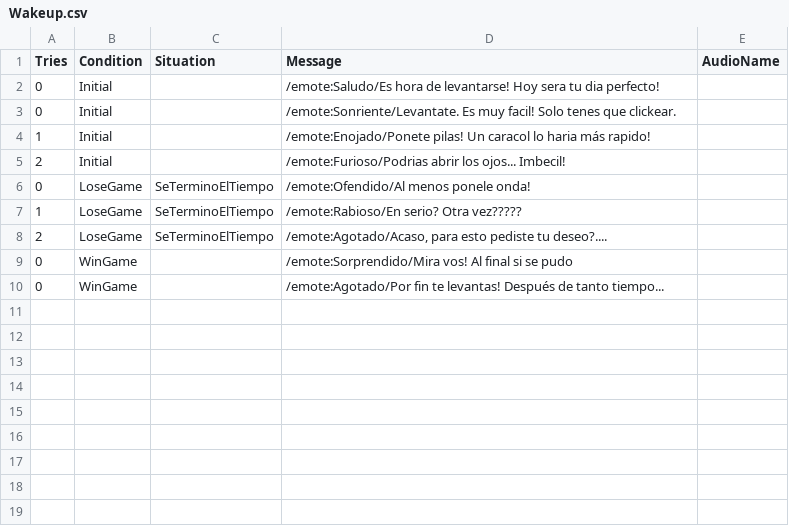
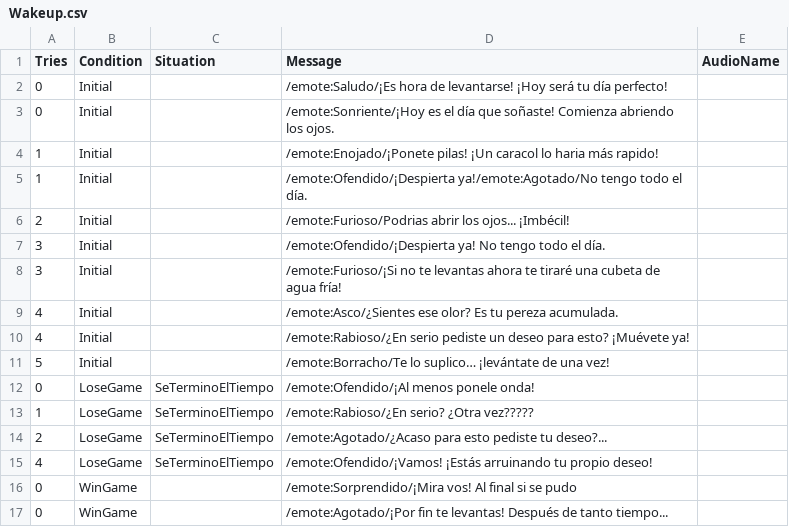
Before and after one commit to lisandroArosBouvet/DiaPerfecto, a CSV file: Assets/Resources/Excels/Wakeup.csv, drawn as a sheet.

```diff
--- a/Assets/Resources/Excels/Wakeup.csv
+++ b/Assets/Resources/Excels/Wakeup.csv
@@ -1,10 +1,17 @@
 Tries,Condition,Situation,Message,AudioName
-0,Initial,,/emote:Saludo/Es hora de levantarse! Hoy sera tu dia perfecto!,
-0,Initial,,/emote:Sonriente/Levantate. Es muy facil! Solo tenes que clickear.,
-1,Initial,,/emote:Enojado/Ponete pilas! Un caracol lo haria más rapido!,
-2,Initial,,/emote:Furioso/Podrias abrir los ojos... Imbecil!,
-0,LoseGame,SeTerminoElTiempo,/emote:Ofendido/Al menos ponele onda!,
-1,LoseGame,SeTerminoElTiempo,/emote:Rabioso/En serio? Otra vez?????,
-2,LoseGame,SeTerminoElTiempo,"/emote:Agotado/Acaso, para esto pediste tu deseo?.... ",
-0,WinGame,,/emote:Sorprendido/Mira vos! Al final si se pudo,
-0,WinGame,,/emote:Agotado/Por fin te levantas! Después de tanto tiempo...,
+0,Initial,,/emote:Saludo/¡Es hora de levantarse! ¡Hoy será tu día perfecto!,
+0,Initial,,/emote:Sonriente/¡Hoy es el día que soñaste! Comienza abriendo los ojos.,
+1,Initial,,/emote:Enojado/¡Ponete pilas! ¡Un caracol lo haria más rapido!,
+1,Initial,,/emote:Ofendido/¡Despierta ya!/emote:Agotado/No tengo todo el día.,
+2,Initial,,/emote:Furioso/Podrias abrir los ojos... ¡Imbécil!,
+3,Initial,,/emote:Ofendido/¡Despierta ya! No tengo todo el día.,
+3,Initial,,/emote:Furioso/¡Si no te levantas ahora te tiraré una cubeta de agua fría!,
+4,Initial,,/emote:Asco/¿Sientes ese olor? Es tu pereza acumulada.,
+4,Initial,,/emote:Rabioso/¿En serio pediste un deseo para esto? ¡Muévete ya!,
+5,Initial,,/emote:Borracho/Te lo suplico… ¡levántate de una vez!,
+0,LoseGame,SeTerminoElTiempo,/emote:Ofendido/¡Al menos ponele onda!,
+1,LoseGame,SeTerminoElTiempo,/emote:Rabioso/¿En serio? ¿Otra vez?????,
+2,LoseGame,SeTerminoElTiempo,/emote:Agotado/¿Acaso para esto pediste tu deseo?...,
+4,LoseGame,SeTerminoElTiempo,/emote:Ofendido/¡Vamos! ¡Estás arruinando tu propio deseo!,
+0,WinGame,,/emote:Sorprendido/¡Mira vos! Al final si se pudo,
+0,WinGame,,/emote:Agotado/¡Por fin te levantas! Después de tanto tiempo...,
```
Also changed, not shown: Assets/Resources/Excels/GotoJob.csv, Assets/Resources/Excels/Toast.csv, 34 other files.
